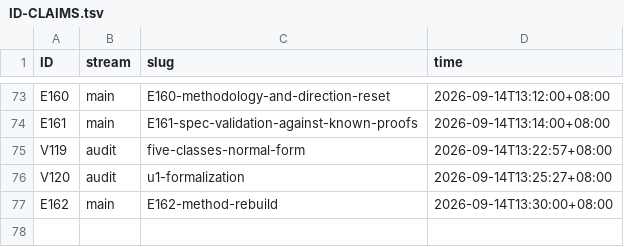
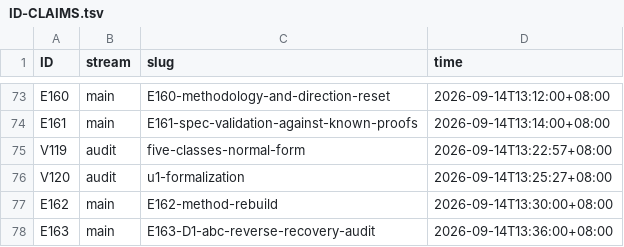
Before and after one commit to wxtanghui2023/dn-positivity, a TSV file: docs/ID-CLAIMS.tsv, drawn as a sheet; only a part is shown, gaps mark what is left out; the diff names each change by its address in the sheet, - before the commit and + after, or states it on an @@ line.

```diff
--- a/docs/ID-CLAIMS.tsv
+++ b/docs/ID-CLAIMS.tsv
+row 78: E163 | main | E163-D1-abc-reverse-recovery-audit | 2026-09-14T13:36:00+08:00
```
Also changed, not shown: 2 other files.
